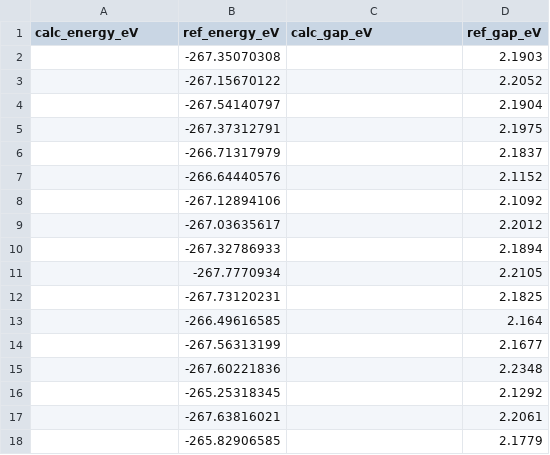
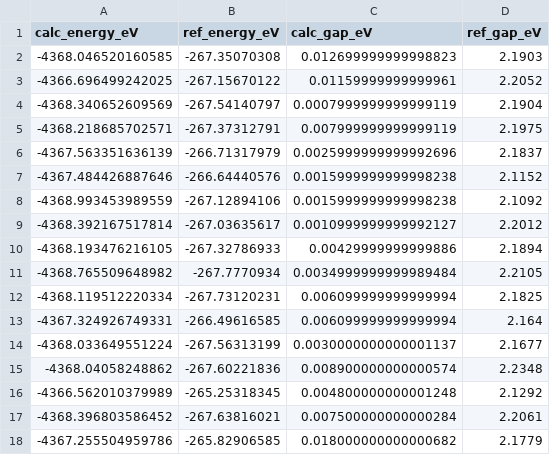
Before and after one commit to noahsong-sdg/gfn1_optim, a CSV file: results/gad.csv, drawn as a sheet; only a part is shown; the diff covers the shown part only.

```diff
--- a/results/gad.csv
+++ b/results/gad.csv
@@ -1,18 +1,18 @@
 calc_energy_eV,ref_energy_eV,calc_gap_eV,ref_gap_eV
-,-267.35070308,,2.1903
-,-267.15670122,,2.2052
-,-267.54140797,,2.1904
-,-267.37312791,,2.1975
-,-266.71317979,,2.1837
-,-266.64440576,,2.1152
-,-267.12894106,,2.1092
-,-267.03635617,,2.2012
-,-267.32786933,,2.1894
-,-267.7770934,,2.2105
-,-267.73120231,,2.1825
-,-266.49616585,,2.164
-,-267.56313199,,2.1677
-,-267.60221836,,2.2348
-,-265.25318345,,2.1292
-,-267.63816021,,2.2061
-,-265.82906585,,2.1779
+-4368.046520160585,-267.35070308,0.012699999999998823,2.1903
+-4366.696499242025,-267.15670122,0.01159999999999961,2.2052
+-4368.340652609569,-267.54140797,0.0007999999999999119,2.1904
+-4368.218685702571,-267.37312791,0.007999999999999119,2.1975
+-4367.563351636139,-266.71317979,0.0025999999999992696,2.1837
+-4367.484426887646,-266.64440576,0.0015999999999998238,2.1152
+-4368.993453989559,-267.12894106,0.0015999999999998238,2.1092
+-4368.392167517814,-267.03635617,0.0010999999999992127,2.2012
+-4368.193476216105,-267.32786933,0.00429999999999886,2.1894
+-4368.765509648982,-267.7770934,0.0034999999999989484,2.2105
+-4368.119512220334,-267.73120231,0.006099999999999994,2.1825
+-4367.324926749331,-266.49616585,0.006099999999999994,2.164
+-4368.033649551224,-267.56313199,0.0030000000000001137,2.1677
+-4368.04058248862,-267.60221836,0.008900000000000574,2.2348
+-4366.562010379989,-265.25318345,0.004800000000001248,2.1292
+-4368.396803586452,-267.63816021,0.007500000000000284,2.2061
+-4367.255504959786,-265.82906585,0.018000000000000682,2.1779
```
Also changed, not shown: 166 edited cells elsewhere in this file, results/ga.csv, 10 other files.
